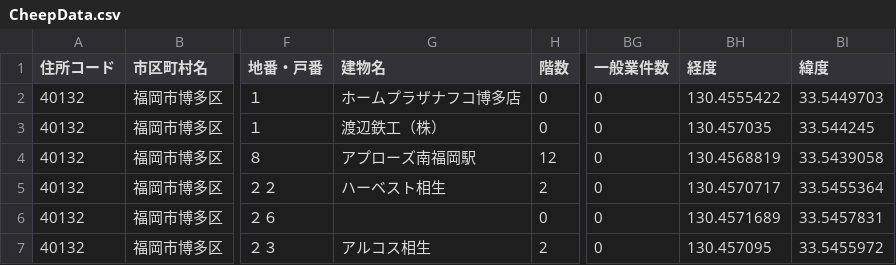
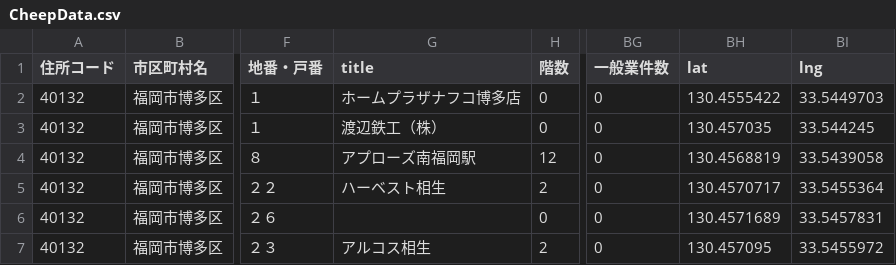
Before and after one commit to john-ichigogasuki/geojson-api, a CSV file: CheepData.csv, drawn as a sheet; only a part is shown, gaps mark what is left out; the diff names each change by its address in the sheet, - before the commit and + after, or states it on an @@ line.

Commit message:
change some properties for testing

```diff
--- a/CheepData.csv
+++ b/CheepData.csv
-G1: 建物名
+G1: title
-BH1: 経度
+BH1: lat
-BI1: 緯度
+BI1: lng
```
